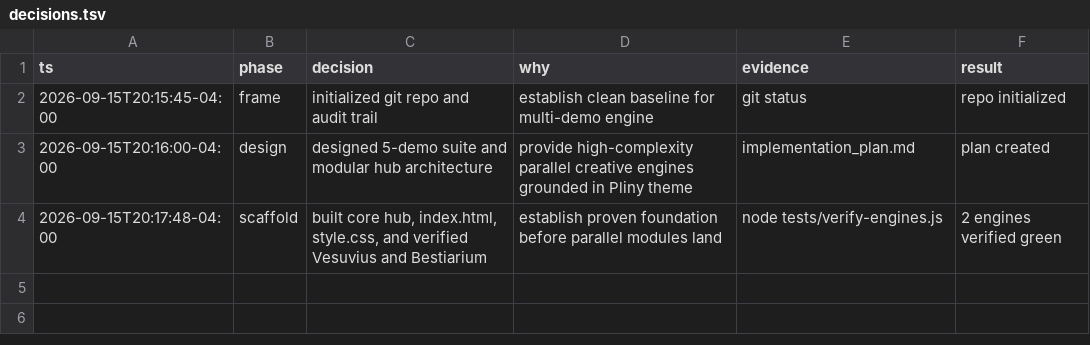
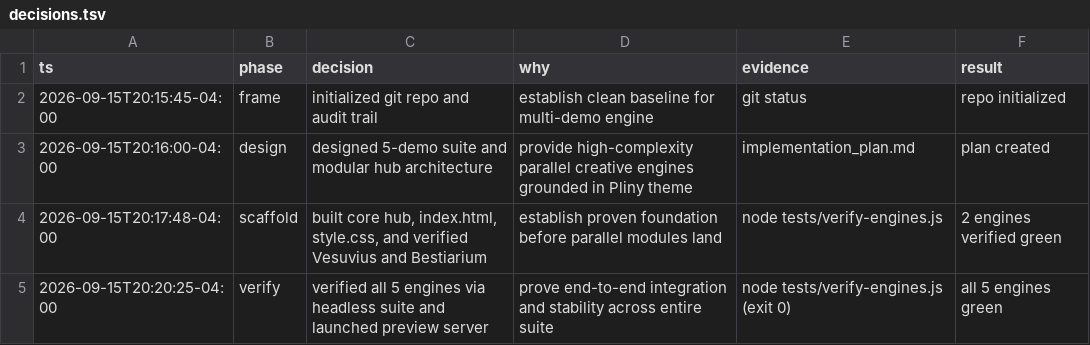
Before and after one commit to obsesivegamer/pliny-game-lab, a TSV file: decisions.tsv, drawn as a sheet; the diff names each change by its address in the sheet, - before the commit and + after, or states it on an @@ line.

```diff
--- a/decisions.tsv
+++ b/decisions.tsv
+row 5: 2026-09-15T20:20:25-04:00 | verify | verified all 5 engines via headless suite and launched preview server | prove end-to-end integration and stability across entire suite | node tests/verify-engines.js (exit 0) | all 5 engines green
```
Also changed, not shown: 17 other files.
